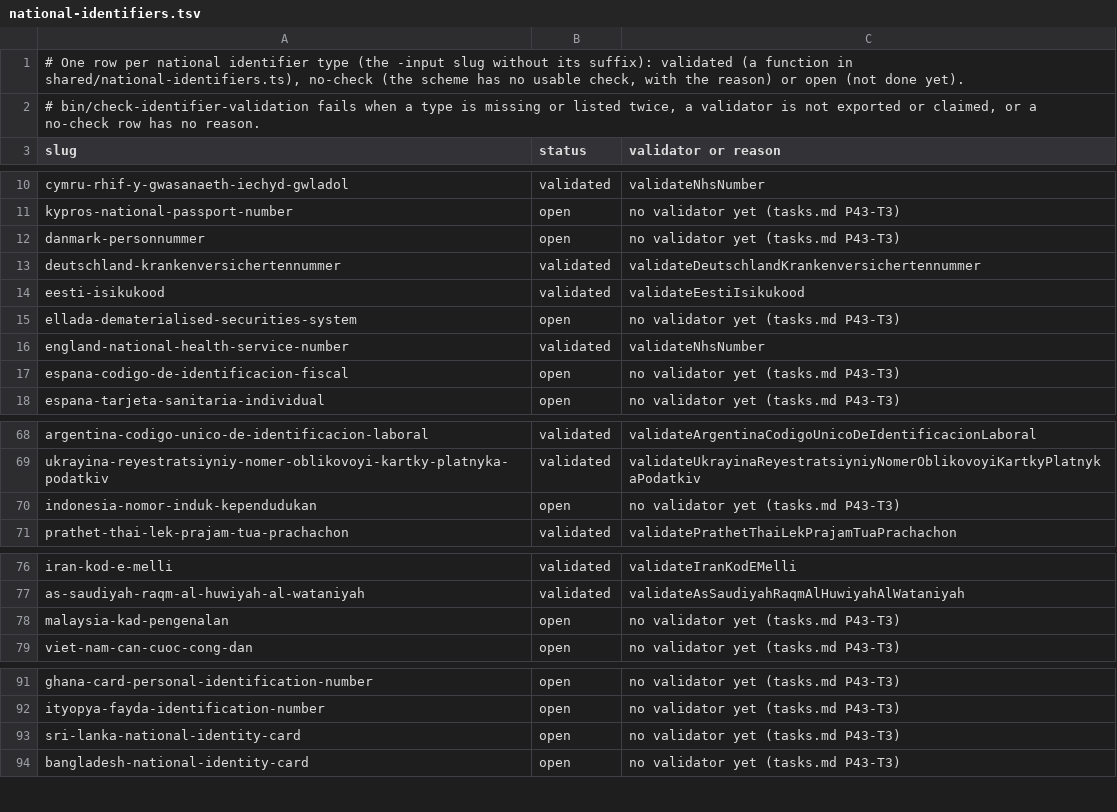
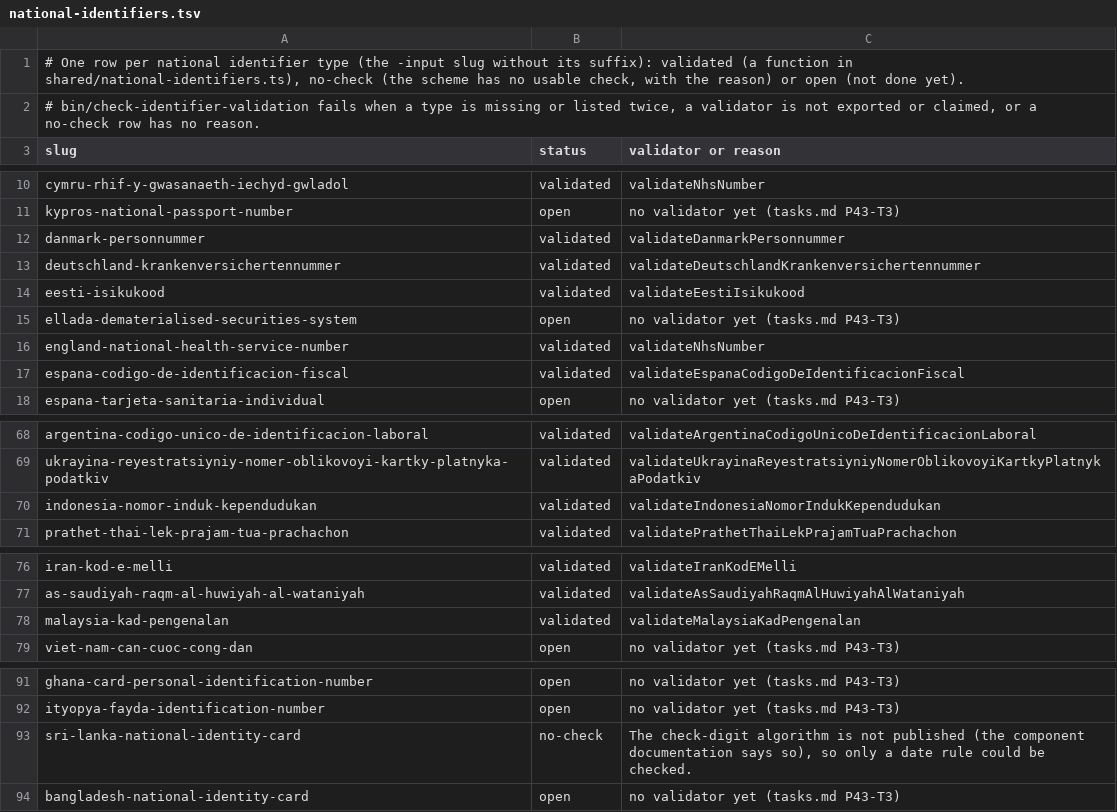
Before and after one commit to LilyDesignSystem/lily-design-system, a TSV file: shared/national-identifiers.tsv, drawn as a sheet; only a part is shown, gaps mark what is left out.

```diff
--- a/shared/national-identifiers.tsv
+++ b/shared/national-identifiers.tsv
@@ -11,3 +11,3 @@ cymru-rhif-y-gwasanaeth-iechyd-gwladol	validated	validateNhsNumber
 kypros-national-passport-number	open	no validator yet (tasks.md P43-T3)
-danmark-personnummer	open	no validator yet (tasks.md P43-T3)
+danmark-personnummer	validated	validateDanmarkPersonnummer
 deutschland-krankenversichertennummer	validated	validateDeutschlandKrankenversichertennummer
@@ -16,3 +16,3 @@ ellada-dematerialised-securities-system	open	no validator yet (tasks.md P43-T3)
 england-national-health-service-number	validated	validateNhsNumber
-espana-codigo-de-identificacion-fiscal	open	no validator yet (tasks.md P43-T3)
+espana-codigo-de-identificacion-fiscal	validated	validateEspanaCodigoDeIdentificacionFiscal
 espana-tarjeta-sanitaria-individual	open	no validator yet (tasks.md P43-T3)
@@ -69,3 +69,3 @@ argentina-codigo-unico-de-identificacion-laboral	validated	validateArgentinaCodi
 ukrayina-reyestratsiyniy-nomer-oblikovoyi-kartky-platnyka-podatkiv	validated	validateUkrayinaReyestratsiyniyNomerOblikovoyiKartkyPlatnykaPodatkiv
-indonesia-nomor-induk-kependudukan	open	no validator yet (tasks.md P43-T3)
+indonesia-nomor-induk-kependudukan	validated	validateIndonesiaNomorIndukKependudukan
 prathet-thai-lek-prajam-tua-prachachon	validated	validatePrathetThaiLekPrajamTuaPrachachon
@@ -77,3 +77,3 @@ iran-kod-e-melli	validated	validateIranKodEMelli
 as-saudiyah-raqm-al-huwiyah-al-wataniyah	validated	validateAsSaudiyahRaqmAlHuwiyahAlWataniyah
-malaysia-kad-pengenalan	open	no validator yet (tasks.md P43-T3)
+malaysia-kad-pengenalan	validated	validateMalaysiaKadPengenalan
 viet-nam-can-cuoc-cong-dan	open	no validator yet (tasks.md P43-T3)
@@ -92,3 +92,3 @@ ghana-card-personal-identification-number	open	no validator yet (tasks.md P43-T3
 ityopya-fayda-identification-number	open	no validator yet (tasks.md P43-T3)
-sri-lanka-national-identity-card	open	no validator yet (tasks.md P43-T3)
+sri-lanka-national-identity-card	no-check	The check-digit algorithm is not published (the component documentation says so), so only a date rule could be checked.
 bangladesh-national-identity-card	open	no validator yet (tasks.md P43-T3)
```
Also changed, not shown: 18 other files.
